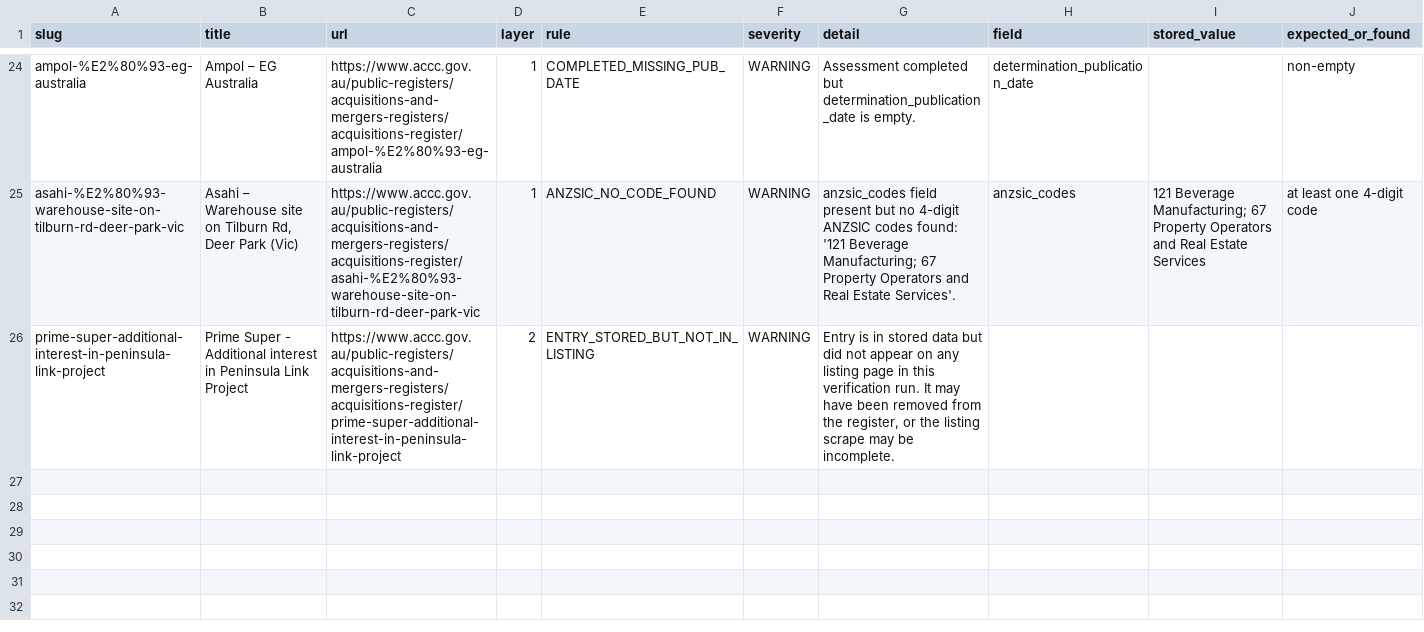
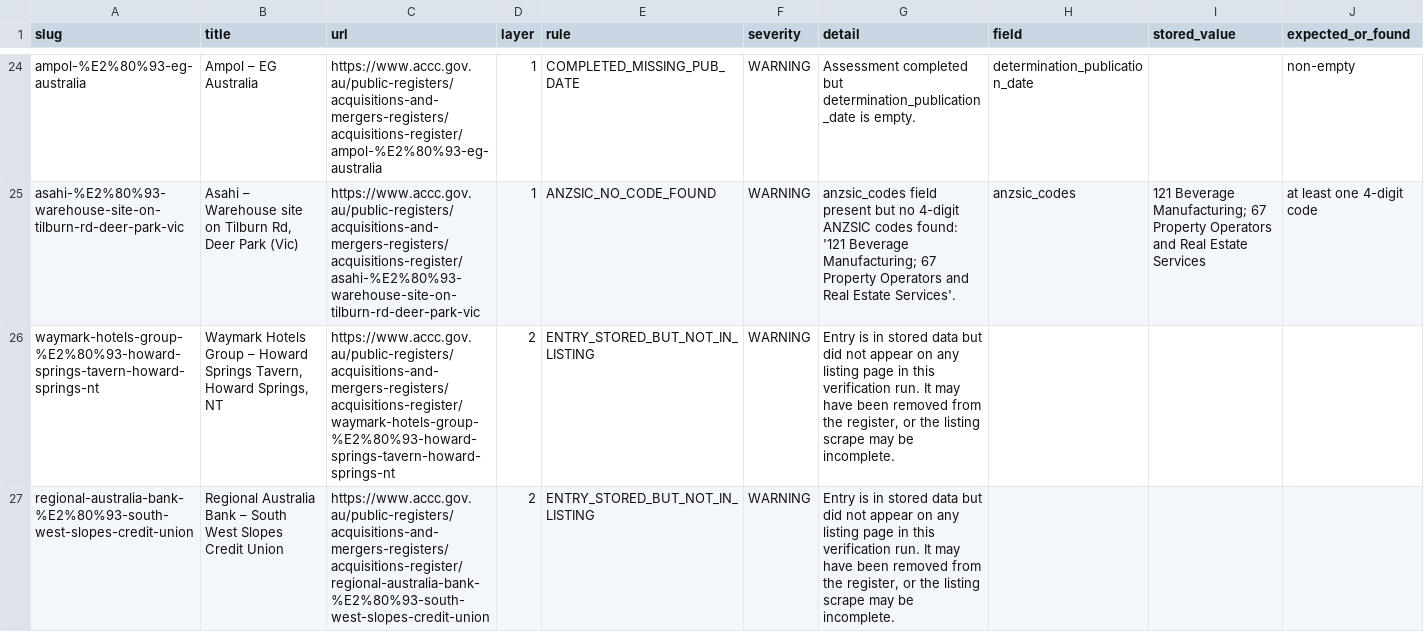
Before and after one commit to Test0112358/notification-check, a CSV file: data/verification_report.csv, drawn as a sheet; only a part is shown, gaps mark what is left out.

```diff
--- a/data/verification_report.csv
+++ b/data/verification_report.csv
@@ -25,2 +25,3 @@ ampol-%E2%80%93-eg-australia,Ampol – EG Australia,https://www.accc.gov.au/publ
 asahi-%E2%80%93-warehouse-site-on-tilburn-rd-deer-park-vic,"Asahi – Warehouse site on Tilburn Rd, Deer Park (Vic)",https://www.accc.gov.au/public-registers/acquisitions-and-mergers-registers/acquisitions-register/asahi-%E2%80%93-warehouse-site-on-tilburn-rd-deer-park-vic,1,ANZSIC_NO_CODE_FOUND,WARNING,anzsic_codes field present but no 4-digit ANZSIC codes found: '121 Beverage Manufacturing; 67 Property Operators and Real Estate Services'.,anzsic_codes,121 Beverage Manufacturing; 67 Property Operators and Real Estate Services,at least one 4-digit code
-prime-super-additional-interest-in-peninsula-link-project,Prime Super - Additional interest in Peninsula Link Project,https://www.accc.gov.au/public-registers/acquisitions-and-mergers-registers/acquisitions-register/prime-super-additional-interest-in-peninsula-link-project,2,ENTRY_STORED_BUT_NOT_IN_LISTING,WARNING,"Entry is in stored data but did not appear on any listing page in this verification run. It may have been removed from the register, or the listing scrape may be incomplete.",,,
+waymark-hotels-group-%E2%80%93-howard-springs-tavern-howard-springs-nt,"Waymark Hotels Group – Howard Springs Tavern, Howard Springs, NT",https://www.accc.gov.au/public-registers/acquisitions-and-mergers-registers/acquisitions-register/waymark-hotels-group-%E2%80%93-howard-springs-tavern-howard-springs-nt,2,ENTRY_STORED_BUT_NOT_IN_LISTING,WARNING,"Entry is in stored data but did not appear on any listing page in this verification run. It may have been removed from the register, or the listing scrape may be incomplete.",,,
+regional-australia-bank-%E2%80%93-south-west-slopes-credit-union,Regional Australia Bank – South West Slopes Credit Union,https://www.accc.gov.au/public-registers/acquisitions-and-mergers-registers/acquisitions-register/regional-australia-bank-%E2%80%93-south-west-slopes-credit-union,2,ENTRY_STORED_BUT_NOT_IN_LISTING,WARNING,"Entry is in stored data but did not appear on any listing page in this verification run. It may have been removed from the register, or the listing scrape may be incomplete.",,,
```
Also changed, not shown: 2 other files.
